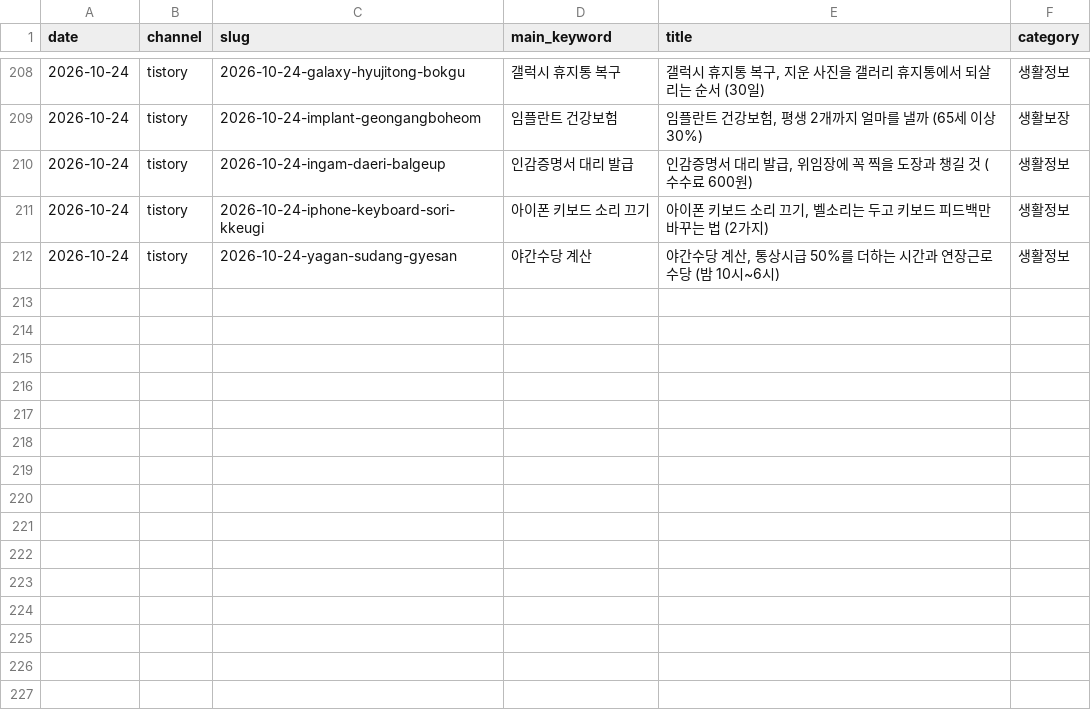
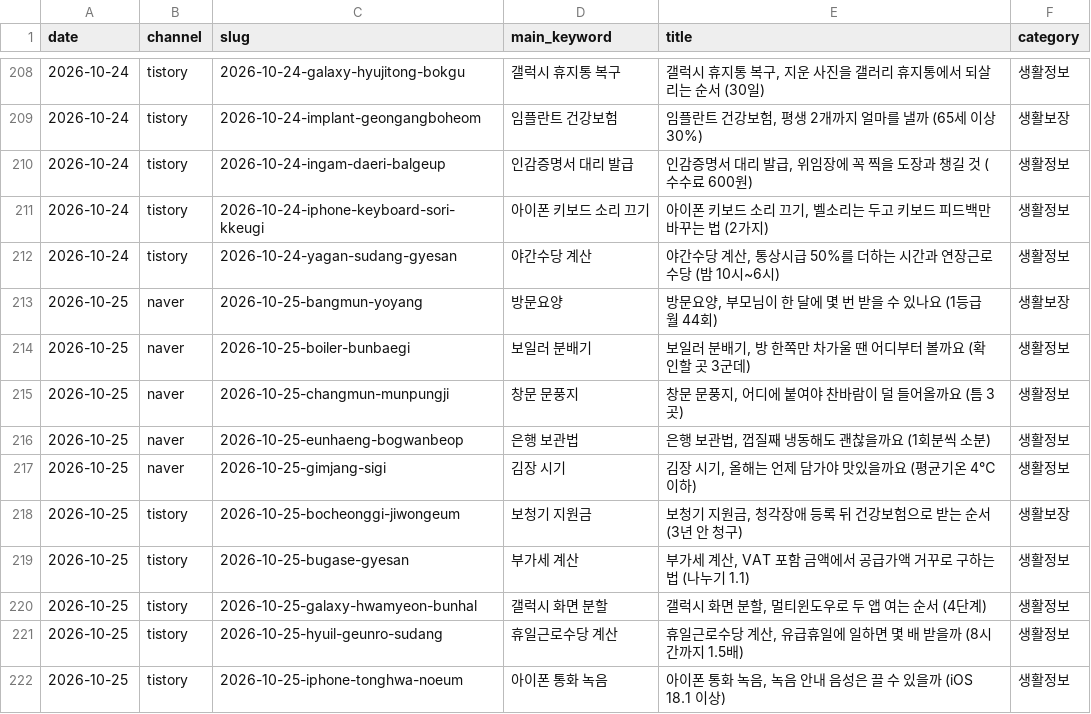
Before and after one commit to dae0064-boop/seonggeul-content-hub, a TSV file: content/archive/published.tsv, drawn as a sheet; only a part is shown, gaps mark what is left out; the diff names each change by its address in the sheet, - before the commit and + after, or states it on an @@ line.

```diff
--- a/content/archive/published.tsv
+++ b/content/archive/published.tsv
+row 213: 2026-10-25 | naver | 2026-10-25-bangmun-yoyang | 방문요양 | 방문요양, 부모님이 한 달에 몇 번 받을 수 있나요 (1등급 월 44회) | 생활보장
+row 214: 2026-10-25 | naver | 2026-10-25-boiler-bunbaegi | 보일러 분배기 | 보일러 분배기, 방 한쪽만 차가울 땐 어디부터 볼까요 (확인할 곳 3군데) | 생활정보
+row 215: 2026-10-25 | naver | 2026-10-25-changmun-munpungji | 창문 문풍지 | 창문 문풍지, 어디에 붙여야 찬바람이 덜 들어올까요 (틈 3곳) | 생활정보
+row 216: 2026-10-25 | naver | 2026-10-25-eunhaeng-bogwanbeop | 은행 보관법 | 은행 보관법, 껍질째 냉동해도 괜찮을까요 (1회분씩 소분) | 생활정보
+row 217: 2026-10-25 | naver | 2026-10-25-gimjang-sigi | 김장 시기 | 김장 시기, 올해는 언제 담가야 맛있을까요 (평균기온 4℃ 이하) | 생활정보
+row 218: 2026-10-25 | tistory | 2026-10-25-bocheonggi-jiwongeum | 보청기 지원금 | 보청기 지원금, 청각장애 등록 뒤 건강보험으로 받는 순서 (3년 안 청구) | 생활보장
+row 219: 2026-10-25 | tistory | 2026-10-25-bugase-gyesan | 부가세 계산 | 부가세 계산, VAT 포함 금액에서 공급가액 거꾸로 구하는 법 (나누기 1.1) | 생활정보
+row 220: 2026-10-25 | tistory | 2026-10-25-galaxy-hwamyeon-bunhal | 갤럭시 화면 분할 | 갤럭시 화면 분할, 멀티윈도우로 두 앱 여는 순서 (4단계) | 생활정보
+row 221: 2026-10-25 | tistory | 2026-10-25-hyuil-geunro-sudang | 휴일근로수당 계산 | 휴일근로수당 계산, 유급휴일에 일하면 몇 배 받을까 (8시간까지 1.5배) | 생활정보
+row 222: 2026-10-25 | tistory | 2026-10-25-iphone-tonghwa-noeum | 아이폰 통화 녹음 | 아이폰 통화 녹음, 녹음 안내 음성은 끌 수 있을까 (iOS 18.1 이상) | 생활정보
```
Also changed, not shown: 42 other files.
